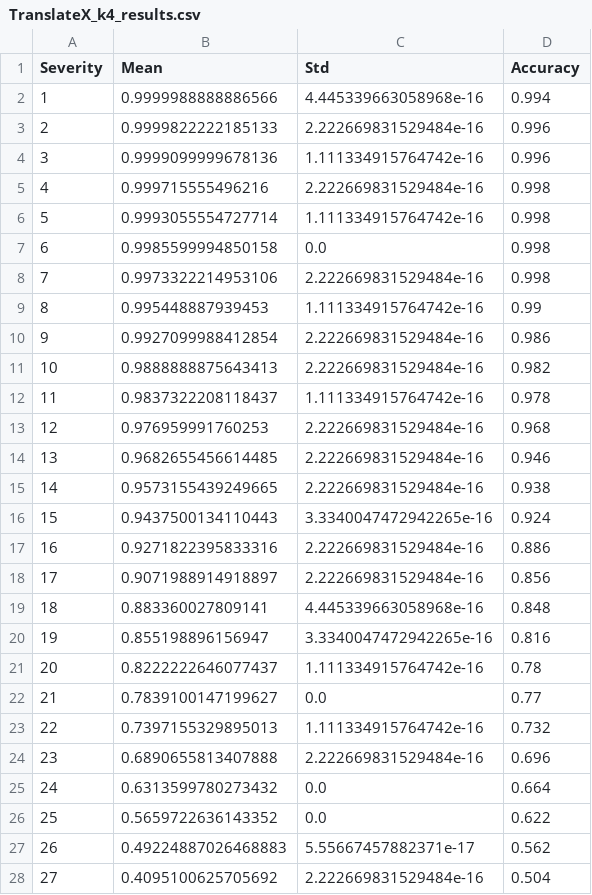
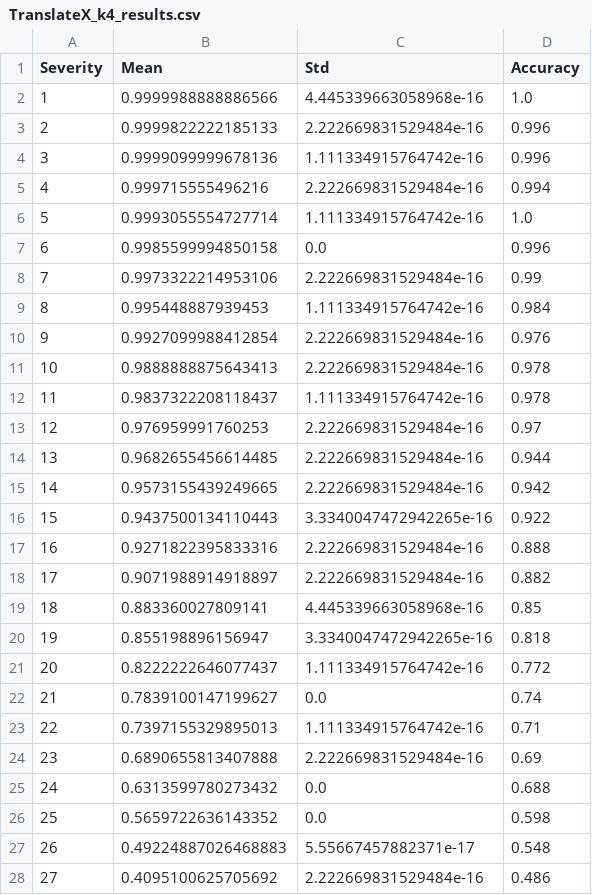
Before and after one commit to EkagraGupta/MasterArbeit, a CSV file: non_linear_mapping_data/TranslateX_k4_results.csv, drawn as a sheet; only a part is shown; the diff covers the shown part only.

```diff
--- a/non_linear_mapping_data/TranslateX_k4_results.csv
+++ b/non_linear_mapping_data/TranslateX_k4_results.csv
@@ -1,28 +1,28 @@
 Severity,Mean,Std,Accuracy
-1,0.9999988888886566,4.445339663058968e-16,0.994
+1,0.9999988888886566,4.445339663058968e-16,1.0
 2,0.9999822222185133,2.222669831529484e-16,0.996
 3,0.9999099999678136,1.111334915764742e-16,0.996
-4,0.999715555496216,2.222669831529484e-16,0.998
-5,0.9993055554727714,1.111334915764742e-16,0.998
-6,0.9985599994850158,0.0,0.998
-7,0.9973322214953106,2.222669831529484e-16,0.998
-8,0.995448887939453,1.111334915764742e-16,0.99
-9,0.9927099988412854,2.222669831529484e-16,0.986
-10,0.9888888875643413,2.222669831529484e-16,0.982
+4,0.999715555496216,2.222669831529484e-16,0.994
+5,0.9993055554727714,1.111334915764742e-16,1.0
+6,0.9985599994850158,0.0,0.996
+7,0.9973322214953106,2.222669831529484e-16,0.99
+8,0.995448887939453,1.111334915764742e-16,0.984
+9,0.9927099988412854,2.222669831529484e-16,0.976
+10,0.9888888875643413,2.222669831529484e-16,0.978
 11,0.9837322208118437,1.111334915764742e-16,0.978
-12,0.976959991760253,2.222669831529484e-16,0.968
-13,0.9682655456614485,2.222669831529484e-16,0.946
-14,0.9573155439249665,2.222669831529484e-16,0.938
-15,0.9437500134110443,3.3340047472942265e-16,0.924
-16,0.9271822395833316,2.222669831529484e-16,0.886
-17,0.9071988914918897,2.222669831529484e-16,0.856
-18,0.883360027809141,4.445339663058968e-16,0.848
-19,0.855198896156947,3.3340047472942265e-16,0.816
-20,0.8222222646077437,1.111334915764742e-16,0.78
-21,0.7839100147199627,0.0,0.77
-22,0.7397155329895013,1.111334915764742e-16,0.732
-23,0.6890655813407888,2.222669831529484e-16,0.696
-24,0.6313599780273432,0.0,0.664
-25,0.5659722636143352,0.0,0.622
-26,0.49224887026468883,5.55667457882371e-17,0.562
-27,0.4095100625705692,2.222669831529484e-16,0.504
+12,0.976959991760253,2.222669831529484e-16,0.97
+13,0.9682655456614485,2.222669831529484e-16,0.944
+14,0.9573155439249665,2.222669831529484e-16,0.942
+15,0.9437500134110443,3.3340047472942265e-16,0.922
+16,0.9271822395833316,2.222669831529484e-16,0.888
+17,0.9071988914918897,2.222669831529484e-16,0.882
+18,0.883360027809141,4.445339663058968e-16,0.85
+19,0.855198896156947,3.3340047472942265e-16,0.818
+20,0.8222222646077437,1.111334915764742e-16,0.772
+21,0.7839100147199627,0.0,0.74
+22,0.7397155329895013,1.111334915764742e-16,0.71
+23,0.6890655813407888,2.222669831529484e-16,0.69
+24,0.6313599780273432,0.0,0.688
+25,0.5659722636143352,0.0,0.598
+26,0.49224887026468883,5.55667457882371e-17,0.548
+27,0.4095100625705692,2.222669831529484e-16,0.486
```
Also changed, not shown: 2 edited cells elsewhere in this file, non_linear_mapping_data/TranslateX_k1_results.csv, non_linear_mapping_data/TranslateX_k2_results.csv, 16 other files.
